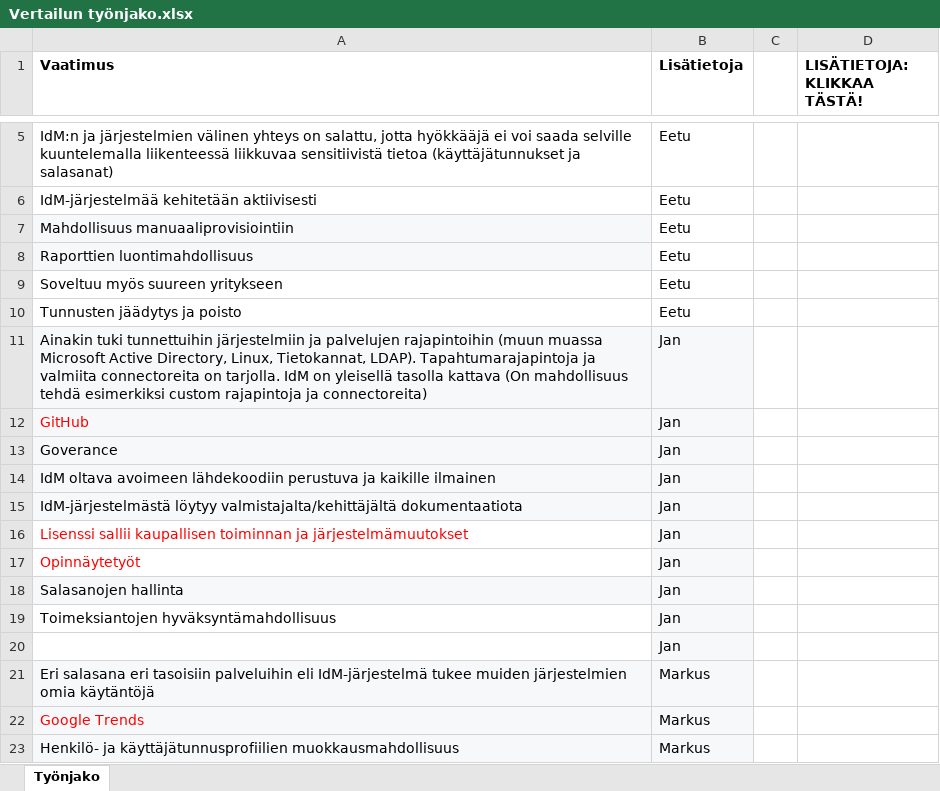
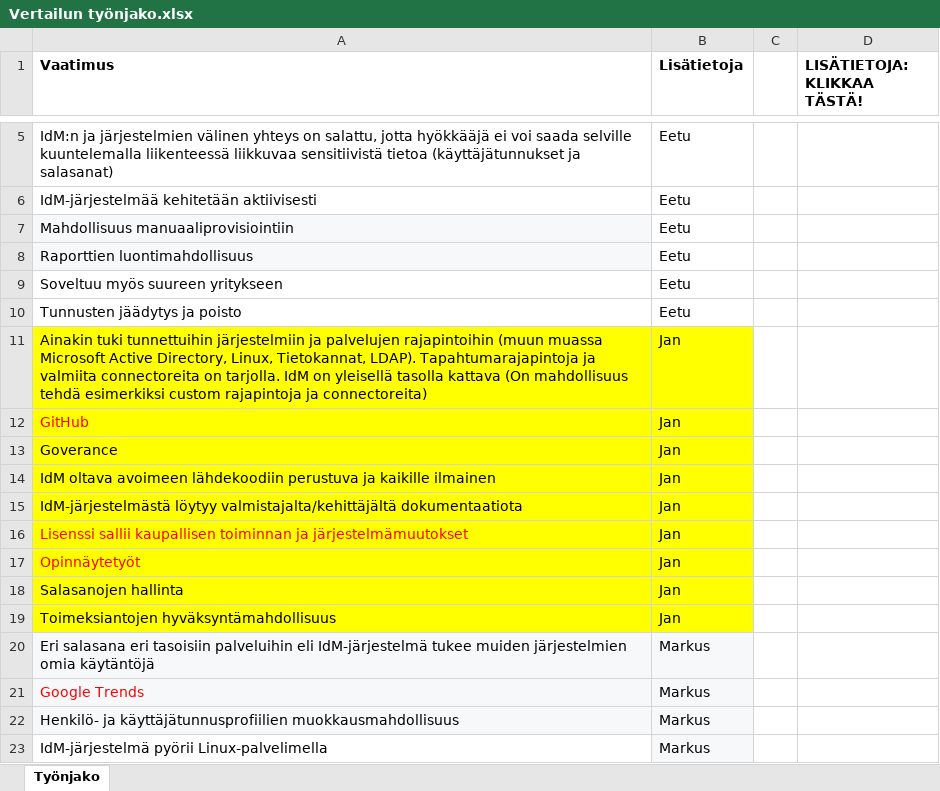
Before and after one commit to Eetu95/Open-source-IdM-solution, an Excel workbook: Vertailun työnjako.xlsx, sheet Työnjako, drawn as a sheet; only a part is shown, gaps mark what is left out; the shorter side is filled out with more unchanged rows; values as stored, in another font and other column widths than the file's, no borders; the diff names each change by its address in the sheet, - before the commit and + after, or states it on an @@ line.

Commit message:
Add files via upload

```diff
--- a/Vertailun työnjako.xlsx (sheet Työnjako)
+++ b/Vertailun työnjako.xlsx (sheet Työnjako)
-A11:B15 fill: #F6F8FA
+A11:B15 fill: #FFFF00
-A16:A17 fill: none
+A16:A17 fill: #FFFF00
-B16:B17 fill: #F6F8FA
+B16:B17 fill: #FFFF00
-A18:B18 fill: #F6F8FA
+A18:B18 fill: #FFFF00
-A19 fill: none
+A19 fill: #FFFF00
-B19 fill: #F6F8FA
+B19 fill: #FFFF00
-row 20:  | Jan
```
